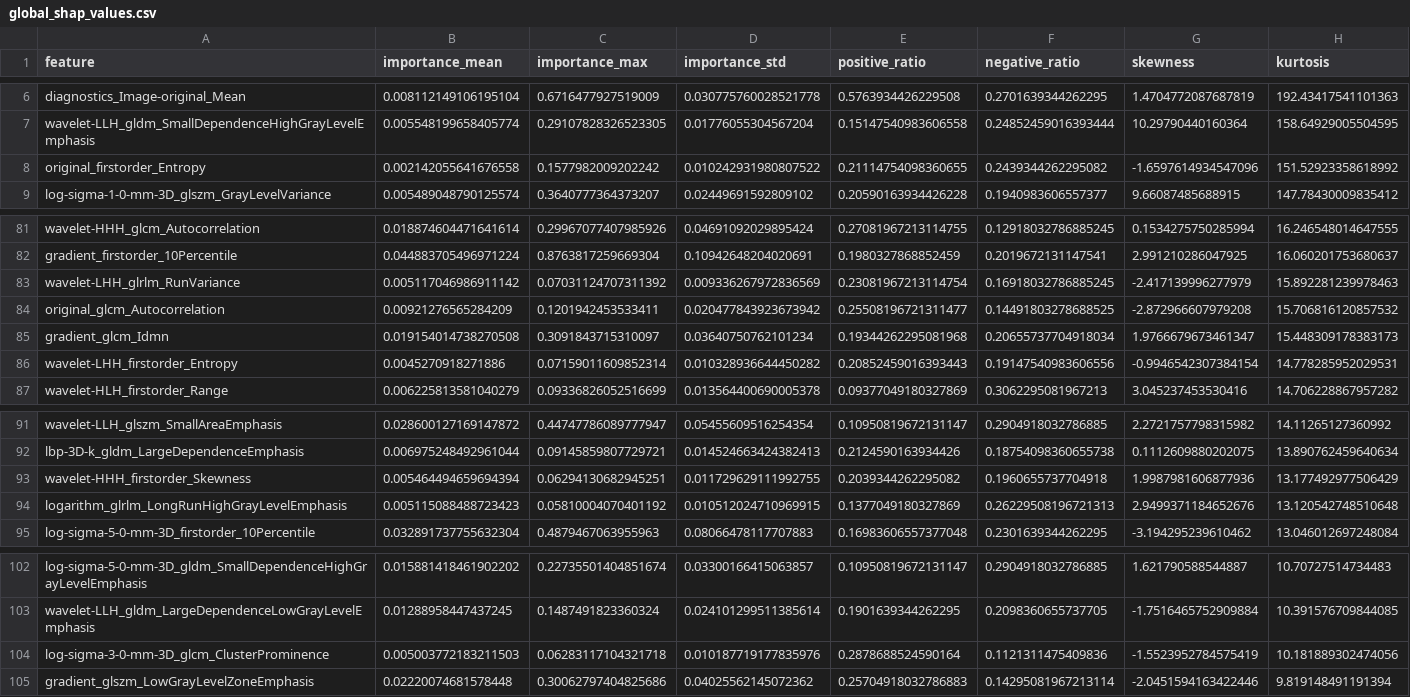
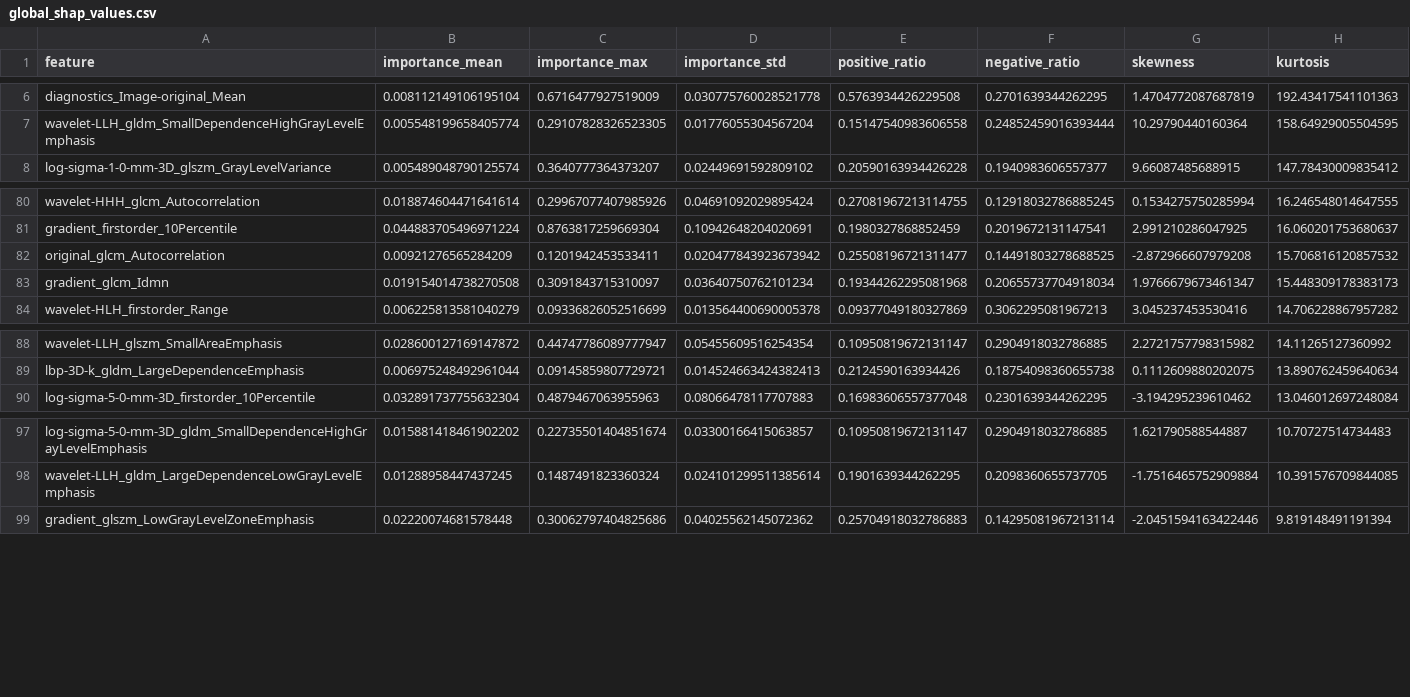
Before and after one commit to jvale03/Machine-Learning-para-Predicao-de-Demencia, a CSV file: Dataset/SHAP_Values/global_shap_values.csv, drawn as a sheet; only a part is shown, gaps mark what is left out.

```diff
--- a/Dataset/SHAP_Values/global_shap_values.csv
+++ b/Dataset/SHAP_Values/global_shap_values.csv
@@ -7,3 +7,2 @@ diagnostics_Image-original_Mean,0.008112149106195104,0.6716477927519009,0.030775
 wavelet-LLH_gldm_SmallDependenceHighGrayLevelEmphasis,0.005548199658405774,0.29107828326523305,0.01776055304567204,0.15147540983606558,0.24852459016393444,10.29790440160364,158.64929005504595
-original_firstorder_Entropy,0.002142055641676558,0.1577982009202242,0.010242931980807522,0.21114754098360655,0.2439344262295082,-1.6597614934547096,151.52923358618992
 log-sigma-1-0-mm-3D_glszm_GrayLevelVariance,0.005489048790125574,0.3640777364373207,0.02449691592809102,0.20590163934426228,0.1940983606557377,9.66087485688915,147.78430009835412
@@ -82,6 +81,4 @@ wavelet-HHH_glcm_Autocorrelation,0.018874604471641614,0.29967077407985926,0.0469
 gradient_firstorder_10Percentile,0.044883705496971224,0.8763817259669304,0.10942648204020691,0.1980327868852459,0.2019672131147541,2.991210286047925,16.060201753680637
-wavelet-LHH_glrlm_RunVariance,0.005117046986911142,0.07031124707311392,0.009336267972836569,0.23081967213114754,0.16918032786885245,-2.417139996277979,15.892281239978463
 original_glcm_Autocorrelation,0.00921276565284209,0.1201942453533411,0.020477843923673942,0.25508196721311477,0.14491803278688525,-2.872966607979208,15.706816120857532
 gradient_glcm_Idmn,0.019154014738270508,0.3091843715310097,0.03640750762101234,0.19344262295081968,0.20655737704918034,1.9766679673461347,15.448309178383173
-wavelet-LHH_firstorder_Entropy,0.0045270918271886,0.07159011609852314,0.010328936644450282,0.20852459016393443,0.19147540983606556,-0.9946542307384154,14.778285952029531
 wavelet-HLH_firstorder_Range,0.006225813581040279,0.09336826052516699,0.013564400690005378,0.09377049180327869,0.3062295081967213,3.045237453530416,14.706228867957282
@@ -92,4 +89,2 @@ wavelet-LLH_glszm_SmallAreaEmphasis,0.028600127169147872,0.44747786089777947,0.0
 lbp-3D-k_gldm_LargeDependenceEmphasis,0.006975248492961044,0.09145859807729721,0.014524663424382413,0.2124590163934426,0.18754098360655738,0.1112609880202075,13.890762459640634
-wavelet-HHH_firstorder_Skewness,0.005464494659694394,0.06294130682945251,0.011729629111992755,0.2039344262295082,0.1960655737704918,1.9987981606877936,13.177492977506429
-logarithm_glrlm_LongRunHighGrayLevelEmphasis,0.005115088488723423,0.05810004070401192,0.010512024710969915,0.1377049180327869,0.26229508196721313,2.9499371184652676,13.120542748510648
 log-sigma-5-0-mm-3D_firstorder_10Percentile,0.032891737755632304,0.4879467063955963,0.08066478117707883,0.16983606557377048,0.2301639344262295,-3.194295239610462,13.046012697248084
@@ -103,3 +98,2 @@ log-sigma-5-0-mm-3D_gldm_SmallDependenceHighGrayLevelEmphasis,0.0158814184619022
 wavelet-LLH_gldm_LargeDependenceLowGrayLevelEmphasis,0.01288958447437245,0.1487491823360324,0.024101299511385614,0.1901639344262295,0.2098360655737705,-1.7516465752909884,10.391576709844085
-log-sigma-3-0-mm-3D_glcm_ClusterProminence,0.005003772183211503,0.06283117104321718,0.010187719177835976,0.2878688524590164,0.1121311475409836,-1.5523952784575419,10.181889302474056
 gradient_glszm_LowGrayLevelZoneEmphasis,0.02220074681578448,0.30062797404825686,0.04025562145072362,0.25704918032786883,0.14295081967213114,-2.0451594163422446,9.819148491191394
```
Also changed, not shown: Dataset/SHAP_Values/class0_shap_values.csv, Dataset/SHAP_Values/class1_shap_values.csv, 9 other files.
